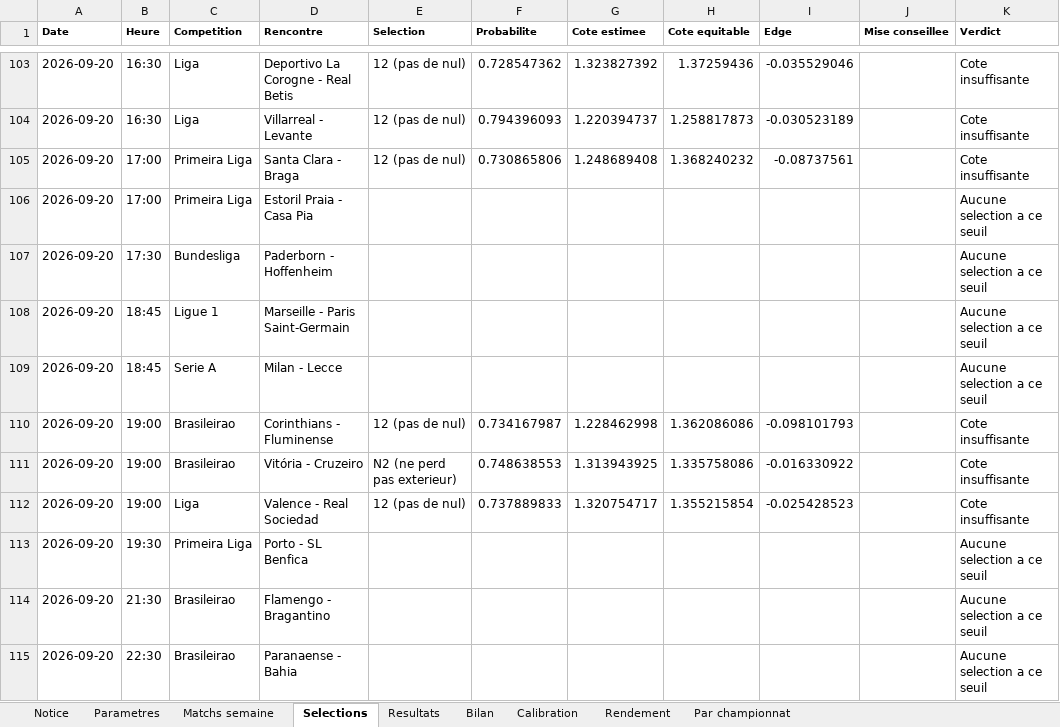
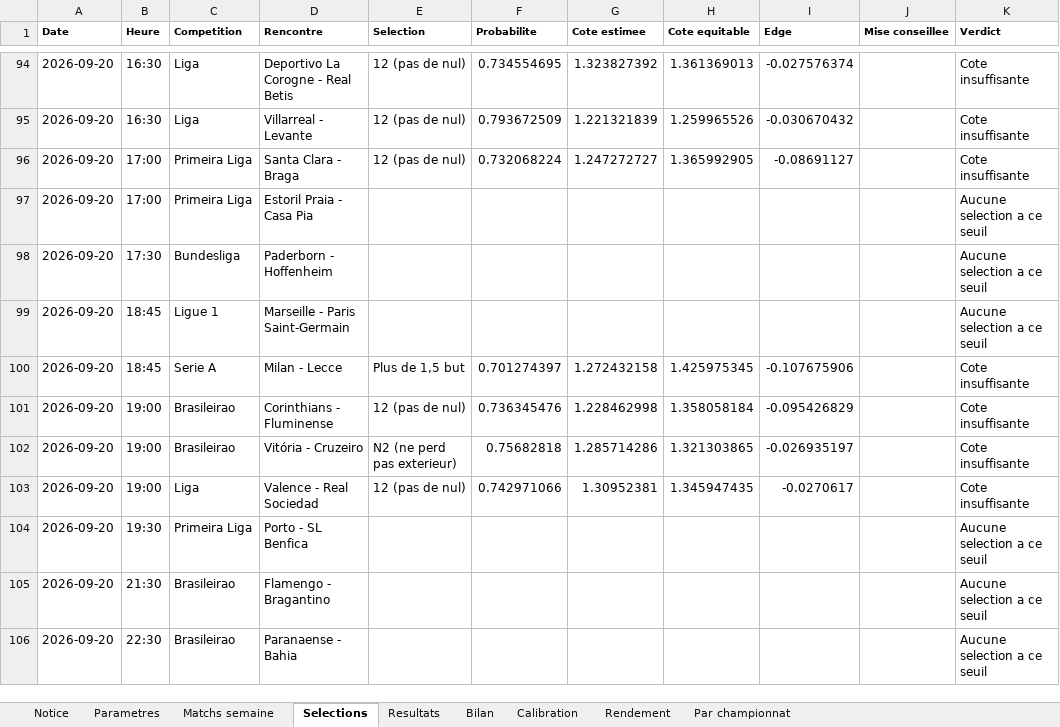
Before and after one commit to zoukeur971/analyse-foot, an Excel workbook: classeur/Analyse_football_paris_sportifs.xlsx, sheet Selections, drawn as a sheet; only a part is shown, gaps mark what is left out; values as stored, in another font and other column widths than the file's, no borders; addresses are those after the commit; the diff covers the shown part only; the diff names each change by its address in the sheet, - before the commit and + after, or states it on an @@ line.

```diff
--- a/classeur/Analyse_football_paris_sportifs.xlsx (sheet Selections)
+++ b/classeur/Analyse_football_paris_sportifs.xlsx (sheet Selections)
-F94 (Probabilite): 0.728547362
+F94 (Probabilite): 0.734554695
-H94 (Cote equitable): 1.37259436
+H94 (Cote equitable): 1.361369013
-I94 (Edge): -0.035529046
+I94 (Edge): -0.027576374
-F95 (Probabilite): 0.794396093
+F95 (Probabilite): 0.793672509
-G95 (Cote estimee): 1.220394737
+G95 (Cote estimee): 1.221321839
-H95 (Cote equitable): 1.258817873
+H95 (Cote equitable): 1.259965526
-I95 (Edge): -0.030523189
+I95 (Edge): -0.030670432
-F96 (Probabilite): 0.730865806
+F96 (Probabilite): 0.732068224
-G96 (Cote estimee): 1.248689408
+G96 (Cote estimee): 1.247272727
-H96 (Cote equitable): 1.368240232
+H96 (Cote equitable): 1.365992905
-I96 (Edge): -0.08737561
+I96 (Edge): -0.08691127
-E100 (Selection): (empty)
+E100 (Selection): Plus de 1,5 but
-F100 (Probabilite): (empty)
+F100 (Probabilite): 0.701274397
-G100 (Cote estimee): (empty)
+G100 (Cote estimee): 1.272432158
-H100 (Cote equitable): (empty)
+H100 (Cote equitable): 1.425975345
-I100 (Edge): (empty)
+I100 (Edge): -0.107675906
-K100 (Verdict): Aucune selection a ce seuil
+K100 (Verdict): Cote insuffisante
-F101 (Probabilite): 0.734167987
+F101 (Probabilite): 0.736345476
-H101 (Cote equitable): 1.362086086
+H101 (Cote equitable): 1.358058184
-I101 (Edge): -0.098101793
+I101 (Edge): -0.095426829
-F102 (Probabilite): 0.748638553
+F102 (Probabilite): 0.75682818
-G102 (Cote estimee): 1.313943925
+G102 (Cote estimee): 1.285714286
-H102 (Cote equitable): 1.335758086
+H102 (Cote equitable): 1.321303865
-I102 (Edge): -0.016330922
+I102 (Edge): -0.026935197
-F103 (Probabilite): 0.737889833
+F103 (Probabilite): 0.742971066
-G103 (Cote estimee): 1.320754717
+G103 (Cote estimee): 1.30952381
-H103 (Cote equitable): 1.355215854
+H103 (Cote equitable): 1.345947435
-I103 (Edge): -0.025428523
+I103 (Edge): -0.0270617
```
Also changed, not shown: 9 removed rows and 234 edited cells elsewhere in this sheet, sheet Matchs semaine, sheet Resultats, sheet Par championnat, sheet Calibration, sheet Bilan, sheet Rendement, 2 more sheets, 6 other files.
